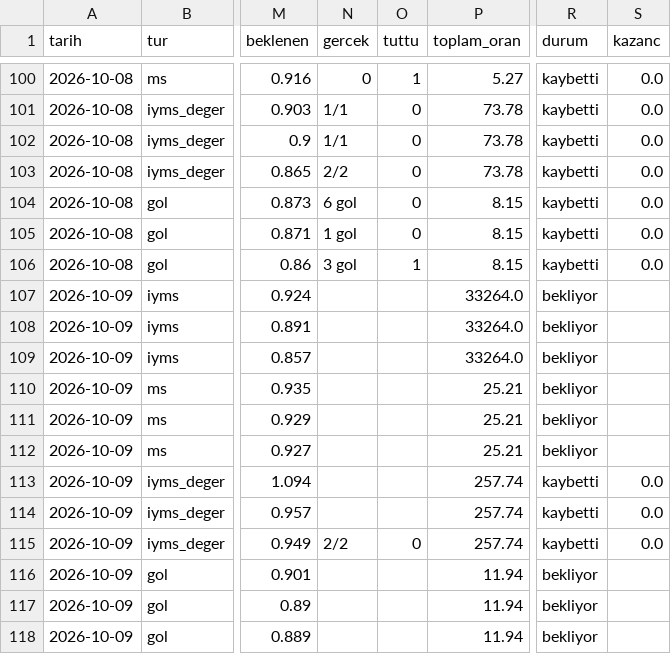
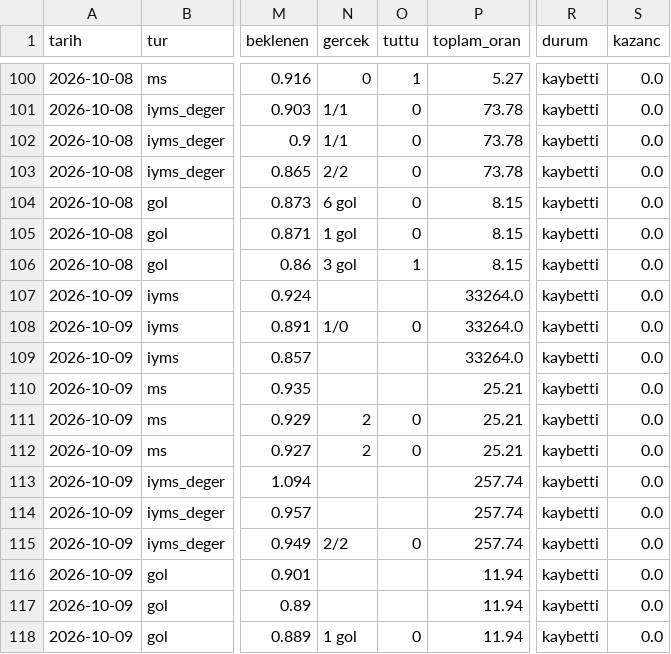
Before and after one commit to serhatblb/iddaa-analiz, a CSV file: data/kuponlar.csv, drawn as a sheet; only a part is shown, gaps mark what is left out; the diff names each change by its address in the sheet, - before the commit and + after, or states it on an @@ line.

```diff
--- a/data/kuponlar.csv
+++ b/data/kuponlar.csv
-R107:R112 (durum): bekliyor
+R107:R112 (durum): kaybetti
-S107:S112 (kazanc): (empty)
+S107:S112 (kazanc): 0.0
-N108 (gercek): (empty)
+N108 (gercek): 1/0
-O108 (tuttu): (empty)
+O108 (tuttu): 0
-N111:N112 (gercek): (empty)
+N111:N112 (gercek): 2
-O111:O112 (tuttu): (empty)
+O111:O112 (tuttu): 0
-R116:R118 (durum): bekliyor
+R116:R118 (durum): kaybetti
-S116:S118 (kazanc): (empty)
+S116:S118 (kazanc): 0.0
-N118 (gercek): (empty)
+N118 (gercek): 1 gol
-O118 (tuttu): (empty)
+O118 (tuttu): 0
```
Also changed, not shown: data/maclar/2026-10.csv, data/sonuclar/2026-09.csv, 6 other files.
